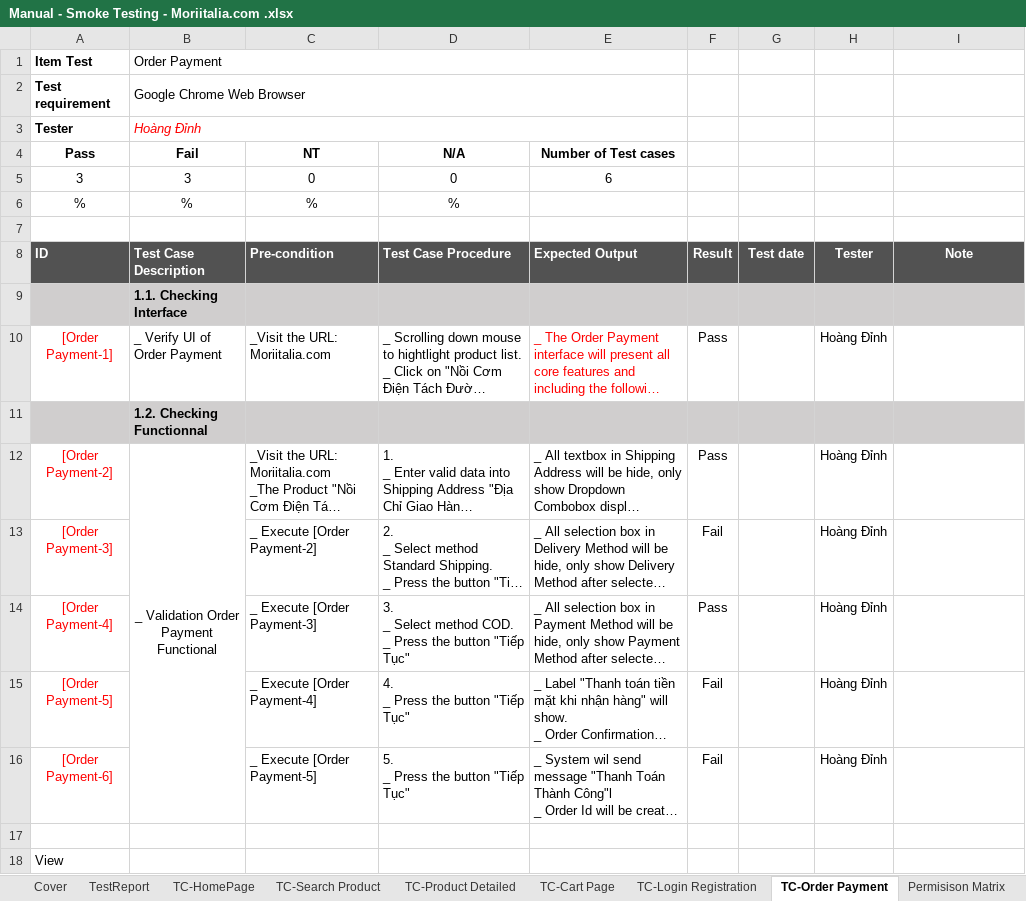
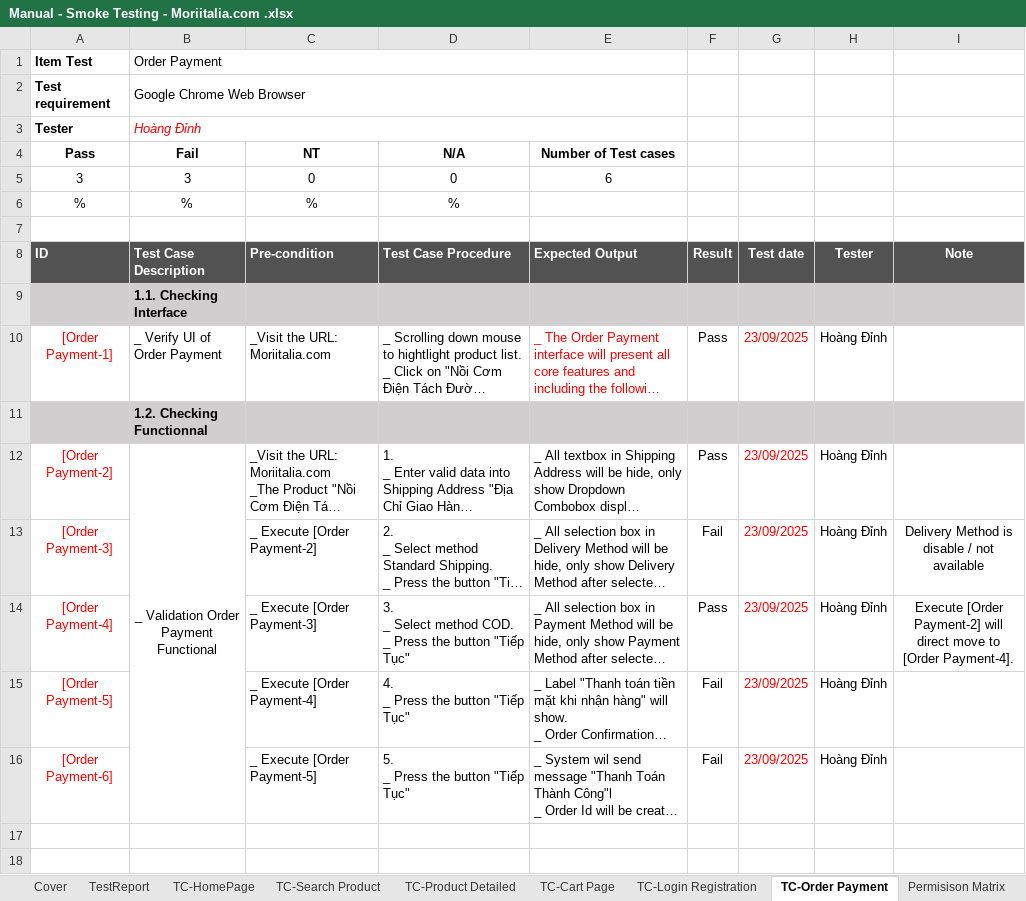
Before and after one commit to TopPhan/Phan-Hoang-Dinh--Manual-Testing-_-Moriitalia.com, an Excel workbook: Manual - Smoke Testing - Moriitalia.com .xlsx, sheet TC-Order Payment, drawn as a sheet; long unchanged cells end in …; values as stored, in another font and other column widths than the file's, no borders; charts and pictures not drawn; the diff names each change by its address in the sheet, - before the commit and + after, or states it on an @@ line.

```diff
--- a/Manual - Smoke Testing - Moriitalia.com .xlsx (sheet TC-Order Payment)
+++ b/Manual - Smoke Testing - Moriitalia.com .xlsx (sheet TC-Order Payment)
-G10: (empty)
+G10: 23/09/2025
-G12:G16: (empty)
+G12:G16: 23/09/2025
-I13: (empty)
+I13: Delivery Method is disable / not available
-I14: (empty)
+I14: Execute [Order Payment-2] will direct move to [Order Payment-4].
-row 17: (empty)
-row 18: View
```
Also changed, not shown: sheet TC-Login Registration, sheet TC-Product Detailed, sheet TC-Cart Page, sheet TC-Search Product, sheet Cover, sheet TestReport, charts or pictures, Manual - Functional Testing - Moriitalia.com .xlsx.
